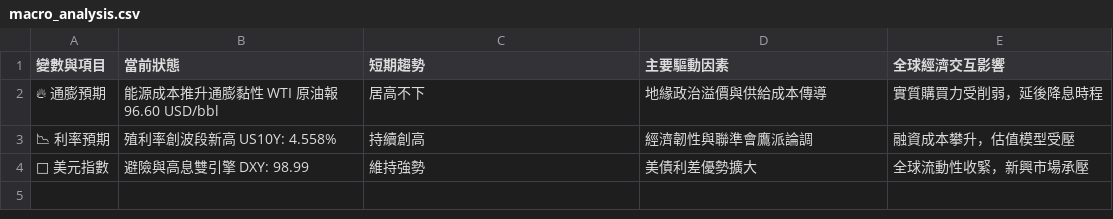
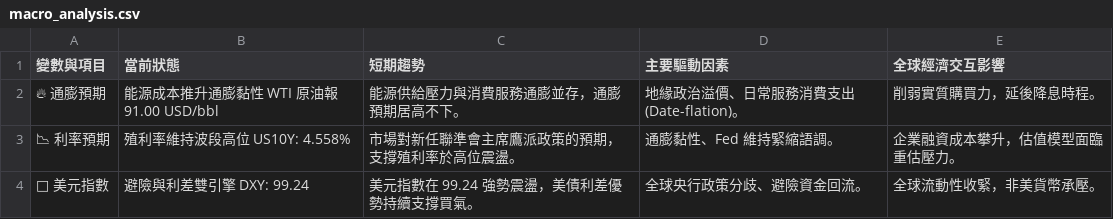
Before and after one commit to soga52-rgb/macro-dashboard, a CSV file: macro_analysis.csv, drawn as a sheet.

```diff
--- a/macro_analysis.csv
+++ b/macro_analysis.csv
@@ -1,4 +1,4 @@
 變數與項目,當前狀態,短期趨勢,主要驅動因素,全球經濟交互影響
-🔥 通膨預期,能源成本推升通膨黏性 WTI 原油報 96.60 USD/bbl,居高不下,地緣政治溢價與供給成本傳導,實質購買力受削弱，延後降息時程
-📉 利率預期,殖利率創波段新高 US10Y: 4.558%,持續創高,經濟韌性與聯準會鷹派論調,融資成本攀升，估值模型受壓
-🦅 美元指數,避險與高息雙引擎 DXY: 98.99,維持強勢,美債利差優勢擴大,全球流動性收緊，新興市場承壓
+🔥 通膨預期,能源成本推升通膨黏性 WTI 原油報 91.00 USD/bbl,能源供給壓力與消費服務通膨並存，通膨預期居高不下。,地緣政治溢價、日常服務消費支出 (Date-flation)。,削弱實質購買力，延後降息時程。
+📉 利率預期,殖利率維持波段高位 US10Y: 4.558%,市場對新任聯準會主席鷹派政策的預期，支撐殖利率於高位震盪。,通膨黏性、Fed 維持緊縮語調。,企業融資成本攀升，估值模型面臨重估壓力。
+🦅 美元指數,避險與利差雙引擎 DXY: 99.24,美元指數在 99.24 強勢震盪，美債利差優勢持續支撐買氣。,全球央行政策分歧、避險資金回流。,全球流動性收緊，非美貨幣承壓。
```
Also changed, not shown: 3 other files.
